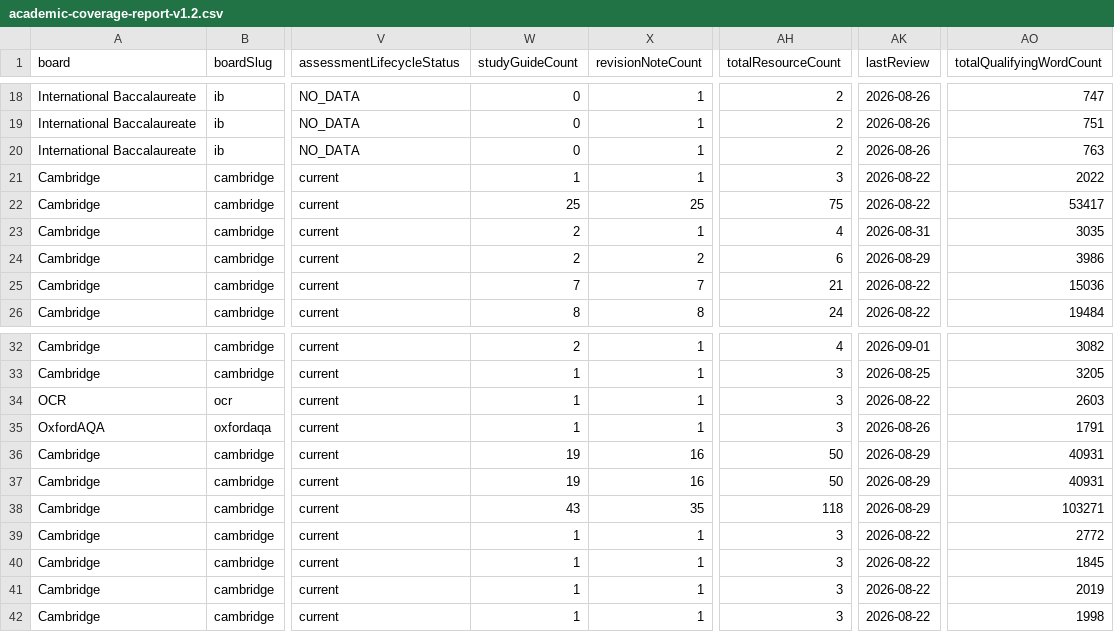
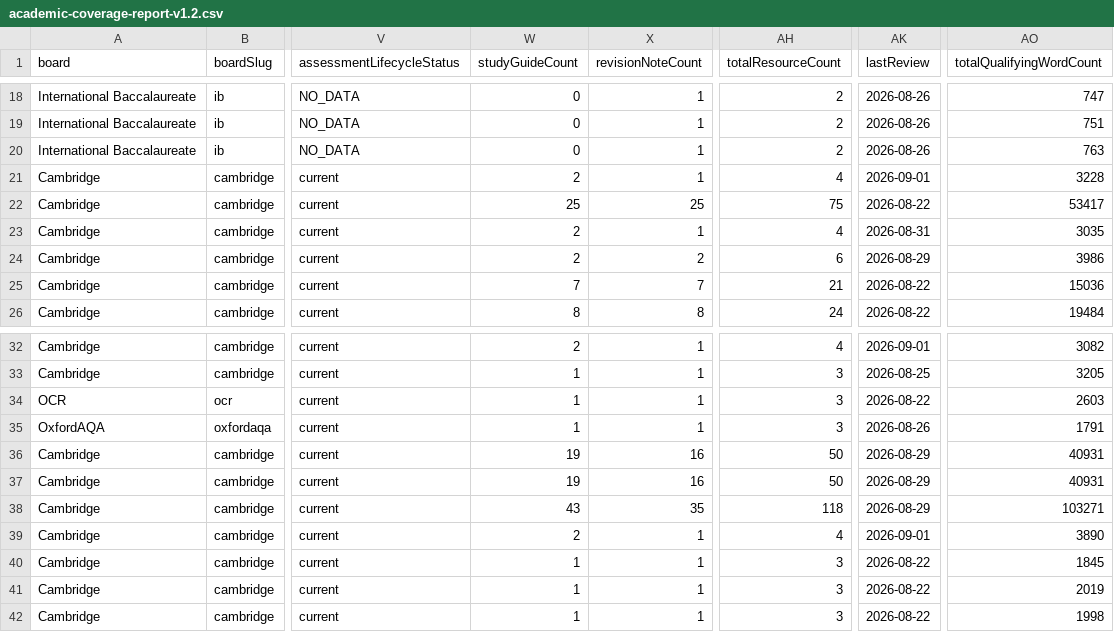
Before and after one commit to Nouman1608/MB, a CSV file: docs/reports/academic-coverage-report-v1.2.csv, drawn as a sheet; only a part is shown, gaps mark what is left out; the diff names each change by its address in the sheet, - before the commit and + after, or states it on an @@ line.

Commit message:
content(depth): deepen 2 thinnest ACTIVE Cambridge A Level combinations (weekly depth batch, part 3)
Combinations deepened this sub-batch:
- Cambridge AS & A Level Economics (9708): 3 -> 4 resources. Added study-guide
  "The Price System and the Microeconomy" covering Topic 2 in full (2.1 demand
  and supply curves and the shift-vs-movement distinction, 2.2 PED/YED/XED,
  2.3 price elasticity of supply, 2.4 market equilibrium and inter-market
  relationships, 2.5 consumer and producer surplus). Taxonomy for this topic
  was already fully verified from an earlier phase; content sourced fresh
  from the official PDF's "3 Subject content" section this run.
- Cambridge AS & A Level Accounting (9706): 3 -> 4 resources. Added study-guide
  "Accounting for Non-Current Assets" covering subtopic 1.3 (1.3.1 capital vs
  revenue income/expenditure, 1.3.2 changing asset values -- depreciation
  methods, cost/revaluation models, disposal). Taxonomy notes previously
  marked 1.3-1.6 as name-only; re-fetched the official PDF and verified 1.3
  in full for this run, updating the notes field accordingly (1.4-1.6 remain
  name-only, left for a future run).

Both picks selected per the priority-ranked coverage CSV (ascending
totalResourceCount, Cambridge/A-Level tier, core-subject tie-break).

check:duplicate-scope: ran clean for both new files individually before
writing (--only-involving). Full-tree run afterward shows the same 2
pre-existing FAIL groups as prior sub-batches this run (law and sociology
revision-notes pairs, both last touched 2026-08-26) -- untouched by this
commit.

Validation gate: astro check (0 errors), validate:academic (PASS), build
(PASS), cross-board regression (PASS), negative-validation suite (32/32),
API tests (31/31), npm audit (0 vulnerabilities), coverage:academic-v2
regenerated.

```diff
--- a/docs/reports/academic-coverage-report-v1.2.csv
+++ b/docs/reports/academic-coverage-report-v1.2.csv
-W21 (studyGuideCount): 1
+W21 (studyGuideCount): 2
-AH21 (totalResourceCount): 3
+AH21 (totalResourceCount): 4
-AK21 (lastReview): 2026-08-22
+AK21 (lastReview): 2026-09-01
-AO21 (totalQualifyingWordCount): 2022
+AO21 (totalQualifyingWordCount): 3228
-W39 (studyGuideCount): 1
+W39 (studyGuideCount): 2
-AH39 (totalResourceCount): 3
+AH39 (totalResourceCount): 4
-AK39 (lastReview): 2026-08-22
+AK39 (lastReview): 2026-09-01
-AO39 (totalQualifyingWordCount): 2772
+AO39 (totalQualifyingWordCount): 3890
```
Also changed, not shown: 5 other files.
